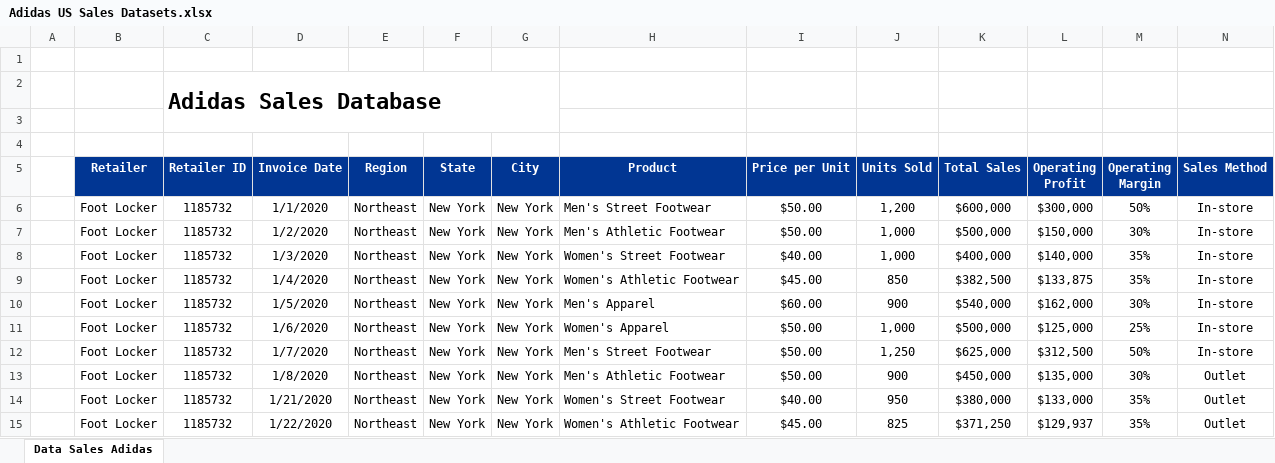
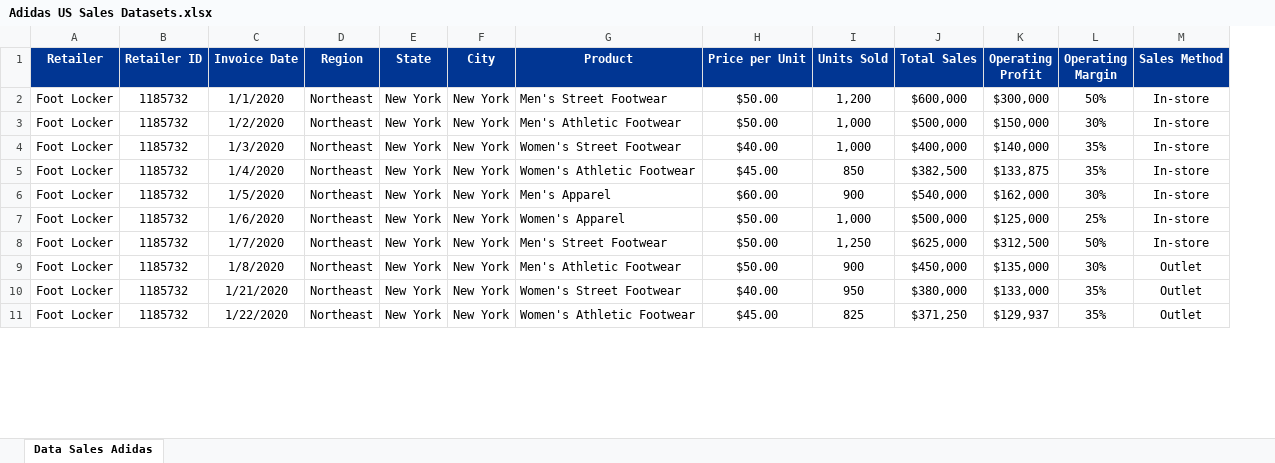
Before and after one commit to Samantjna/E-Store-Customer-Behavior-Analysis-and-Forecasting, an Excel workbook: Adidas US Sales Datasets.xlsx, sheet Data Sales Adidas, drawn as a sheet; only a part is shown; values as stored, in another font and other column widths than the file's, no borders; charts and pictures not drawn; removed rows and columns are numbered as before the commit, all else as after; the diff names each change by its address in the sheet, - before the commit and + after, or states it on an @@ line.

```diff
--- a/Adidas US Sales Datasets.xlsx (sheet Data Sales Adidas)
+++ b/Adidas US Sales Datasets.xlsx (sheet Data Sales Adidas)
-column A, empty
-row 1: (empty)
-row 2:  |  | Adidas Sales Database
-row 3: (empty)
-row 4: (empty)
```
Also changed, not shown: charts or pictures, 1 other file.
